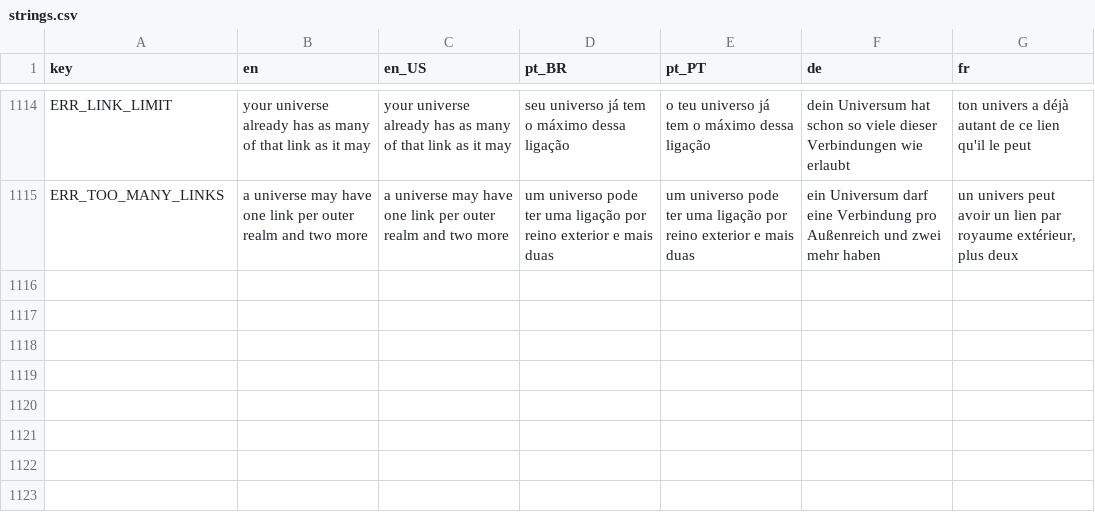
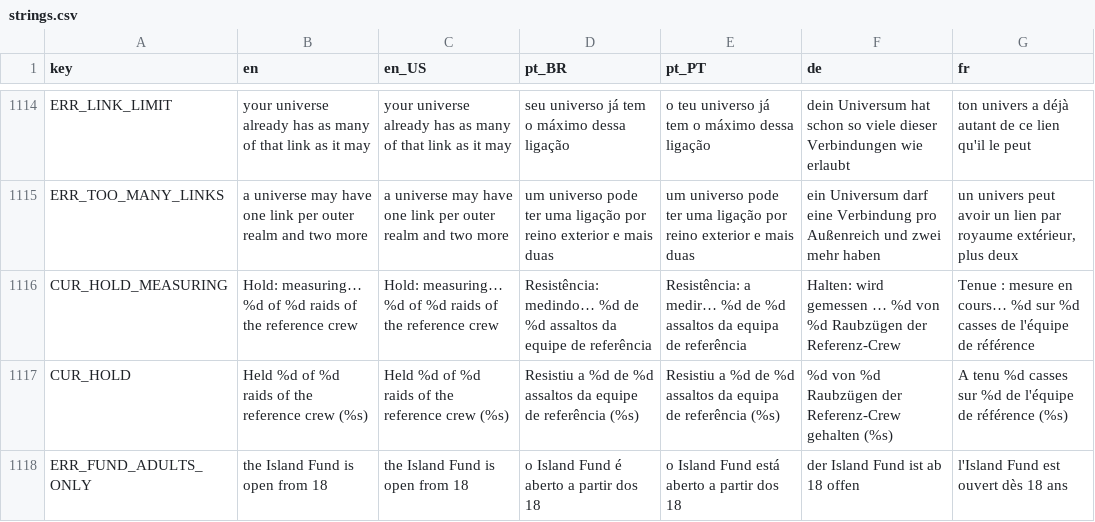
Before and after one commit to Fbba7/Ruleborn, a CSV file: client/i18n/strings.csv, drawn as a sheet; only a part is shown, gaps mark what is left out; the diff names each change by its address in the sheet, - before the commit and + after, or states it on an @@ line.

```diff
--- a/client/i18n/strings.csv
+++ b/client/i18n/strings.csv
+row 1116: CUR_HOLD_MEASURING | Hold: measuring… %d of %d raids of the reference crew | Hold: measuring… %d of %d raids of the reference crew | Resistência: medindo… %d de %d assaltos da equipe de referência | Resistência: a medir… %d de %d assaltos da equipa de referência | Halten: wird gemessen … %d von %d Raubzügen der Referenz-Crew | Tenue : mesure en cours… %d sur %d casses de l'équipe de référence
+row 1117: CUR_HOLD | Held %d of %d raids of the reference crew (%s) | Held %d of %d raids of the reference crew (%s) | Resistiu a %d de %d assaltos da equipe de referência (%s) | Resistiu a %d de %d assaltos da equipa de referência (%s) | %d von %d Raubzügen der Referenz-Crew gehalten (%s) | A tenu %d casses sur %d de l'équipe de référence (%s)
+row 1118: ERR_FUND_ADULTS_ONLY | the Island Fund is open from 18 | the Island Fund is open from 18 | o Island Fund é aberto a partir dos 18 | o Island Fund está aberto a partir dos 18 | der Island Fund ist ab 18 offen | l'Island Fund est ouvert dès 18 ans
```
Also changed, not shown: 36 other files.
